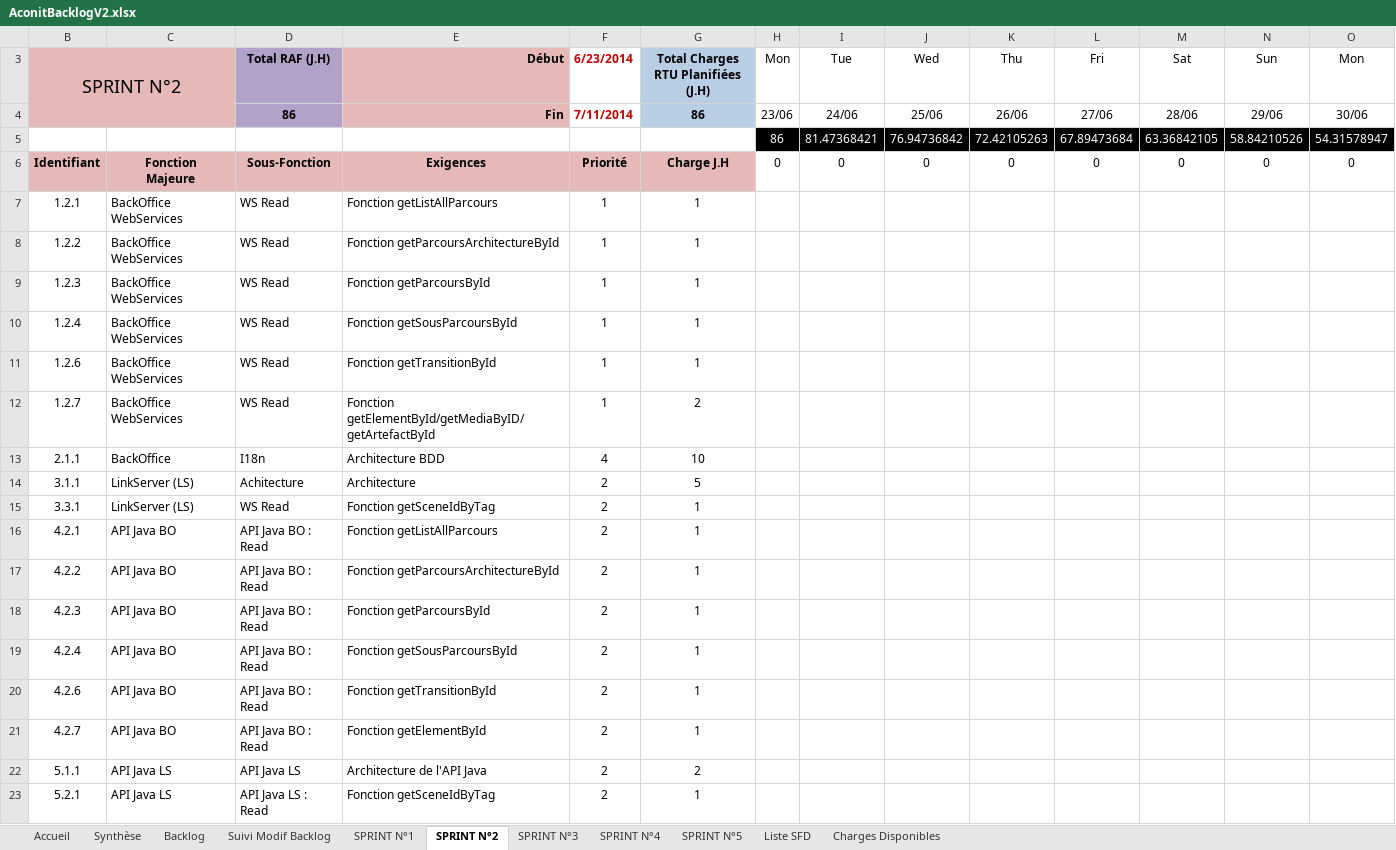
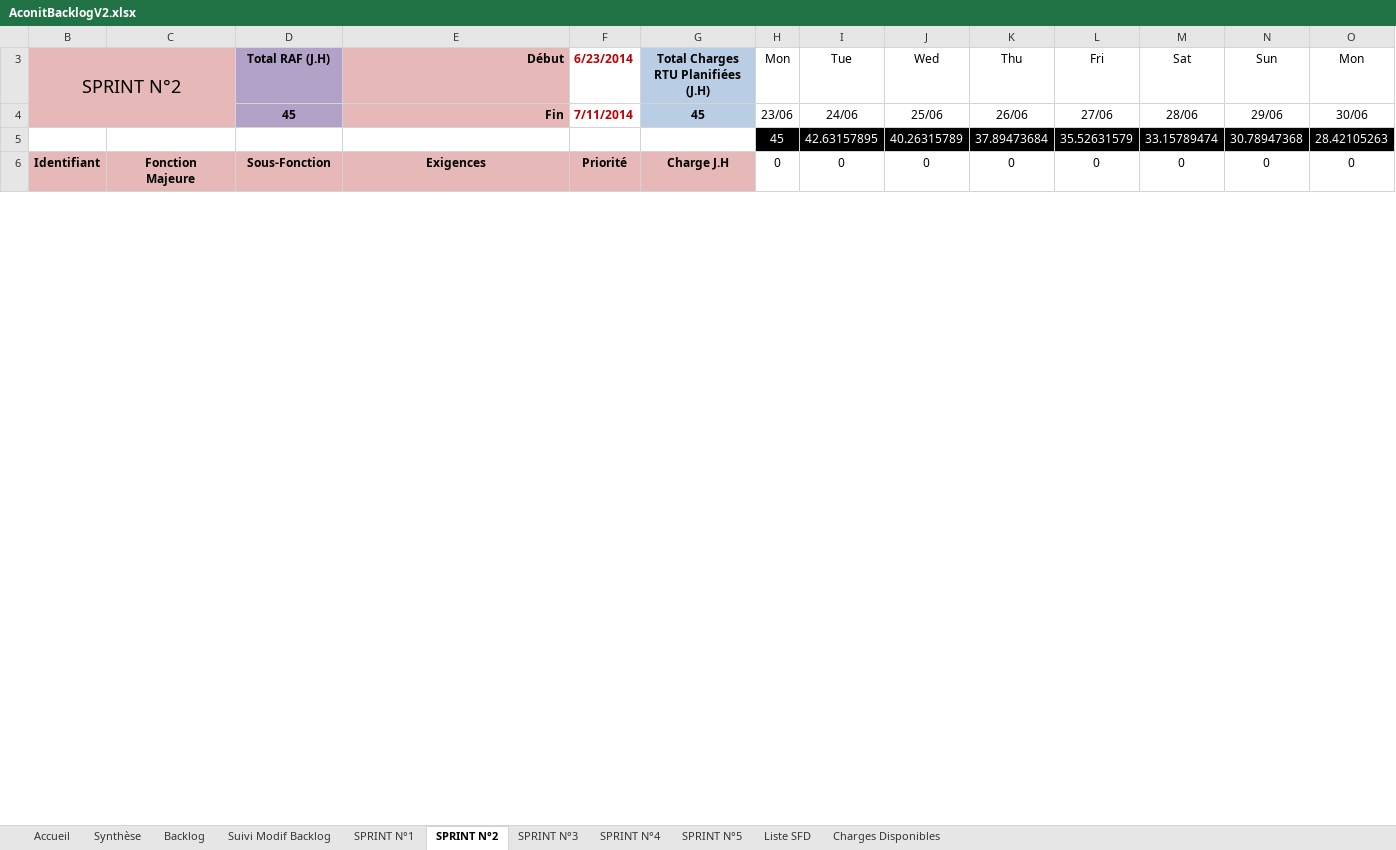
Before and after one commit to fletellier/cervin, an Excel workbook: doc/2014/AconitBacklogV2.xlsx, sheet SPRINT N°2, drawn as a sheet; only a part is shown; values as stored, in another font and other column widths than the file's, no borders; charts and pictures and conditional formats not drawn; removed rows and columns are numbered as before the commit, all else as after; rows hold the shown columns only; the diff covers the shown part only; the diff names each change by its address in the sheet, - before the commit and + after, or states it on an @@ line.

```diff
--- a/doc/2014/AconitBacklogV2.xlsx (sheet SPRINT N°2)
+++ b/doc/2014/AconitBacklogV2.xlsx (sheet SPRINT N°2)
-D4: 86
+D4: 45
-G4: 86
+G4: 45
-row 5: 5 | 9 | 10 | 11 | 7 | 8 | 86 | 81.47368421 | 76.94736842 | 72.42105263 | 67.89473684 | 63.36842105 | 58.84210526 | 54.31578947
+row 5: 5 | 9 | 10 | 11 | 7 | 8 | 45 | 42.63157895 | 40.26315789 | 37.89473684 | 35.52631579 | 33.15789474 | 30.78947368 | 28.42105263
-row 7: 1.2.1 | BackOffice WebServices | WS Read | Fonction getListAllParcours | 1 | 1
-row 8: 1.2.2 | BackOffice WebServices | WS Read | Fonction getParcoursArchitectureById | 1 | 1
-row 9: 1.2.3 | BackOffice WebServices | WS Read | Fonction getParcoursById | 1 | 1
-row 10: 1.2.4 | BackOffice WebServices | WS Read | Fonction getSousParcoursById | 1 | 1
-row 11: 1.2.6 | BackOffice WebServices | WS Read | Fonction getTransitionById | 1 | 1
-row 12: 1.2.7 | BackOffice WebServices | WS Read | Fonction getElementById/getMediaByID/getArtefactById | 1 | 2
-row 13: 2.1.1 | BackOffice | I18n | Architecture BDD | 4 | 10
-row 14: 3.1.1 | LinkServer (LS) | Achitecture | Architecture | 2 | 5
-row 15: 3.3.1 | LinkServer (LS) | WS Read | Fonction getSceneIdByTag | 2 | 1
-row 16: 4.2.1 | API Java BO | API Java BO : Read | Fonction getListAllParcours | 2 | 1
-row 17: 4.2.2 | API Java BO | API Java BO : Read | Fonction getParcoursArchitectureById | 2 | 1
-row 18: 4.2.3 | API Java BO | API Java BO : Read | Fonction getParcoursById | 2 | 1
-row 19: 4.2.4 | API Java BO | API Java BO : Read | Fonction getSousParcoursById | 2 | 1
-row 20: 4.2.6 | API Java BO | API Java BO : Read | Fonction getTransitionById | 2 | 1
-row 21: 4.2.7 | API Java BO | API Java BO : Read | Fonction getElementById | 2 | 1
-row 22: 5.1.1 | API Java LS | API Java LS | Architecture de l'API Java | 2 | 2
-row 23: 5.2.1 | API Java LS | API Java LS : Read | Fonction getSceneIdByTag | 2 | 1
```
Also changed, not shown: 27 added rows, 10 removed rows and 4 edited cells elsewhere in this sheet, sheet SPRINT N°3, sheet SPRINT N°5, sheet SPRINT N°4, sheet SPRINT N°1, sheet Backlog, sheet Charges Disponibles, 1 more sheet, formulas that keep their value, hidden cells, charts or pictures.
